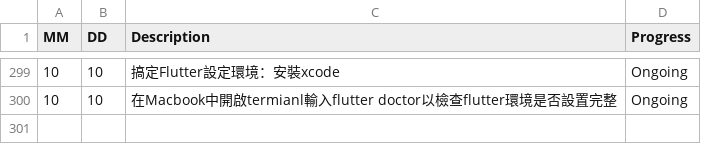
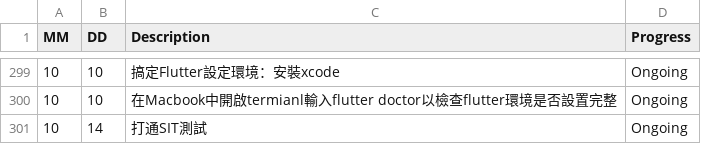
Before and after one commit to AustinLiao69/Project-LCAS-Sandbox, a CSV file: 00. Master_Project document/0001. Work log.csv, drawn as a sheet; only a part is shown, gaps mark what is left out; the diff names each change by its address in the sheet, - before the commit and + after, or states it on an @@ line.

```diff
--- a/00. Master_Project document/0001. Work log.csv
+++ b/00. Master_Project document/0001. Work log.csv
+row 301: 10 | 14 | 打通SIT測試 | Ongoing
```
Also changed, not shown: 1 other file.
